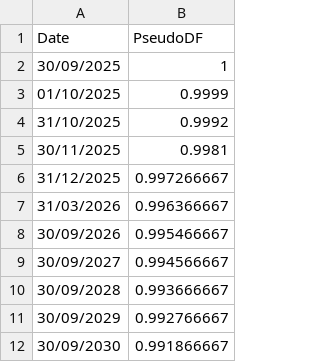
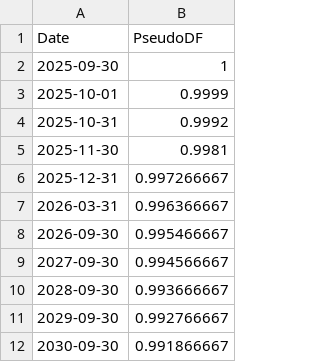
Before and after one commit to tania-duque-pita/IREngine1.0, a CSV file: example/ire_pricer/fwd_1.csv, drawn as a sheet.

```diff
--- a/example/ire_pricer/fwd_1.csv
+++ b/example/ire_pricer/fwd_1.csv
@@ -1,12 +1,12 @@
 Date,PseudoDF
-30/09/2025,1
-01/10/2025,0.9999
-31/10/2025,0.9992
-30/11/2025,0.9981
-31/12/2025,0.997266667
-31/03/2026,0.996366667
-30/09/2026,0.995466667
-30/09/2027,0.994566667
-30/09/2028,0.993666667
-30/09/2029,0.992766667
-30/09/2030,0.991866667
+2025-09-30,1
+2025-10-01,0.9999
+2025-10-31,0.9992
+2025-11-30,0.9981
+2025-12-31,0.997266667
+2026-03-31,0.996366667
+2026-09-30,0.995466667
+2027-09-30,0.994566667
+2028-09-30,0.993666667
+2029-09-30,0.992766667
+2030-09-30,0.991866667
```
Also changed, not shown: example/ire_pricer/discount.csv, example/ire_pricer/fixings_2.csv, 5 other files.
